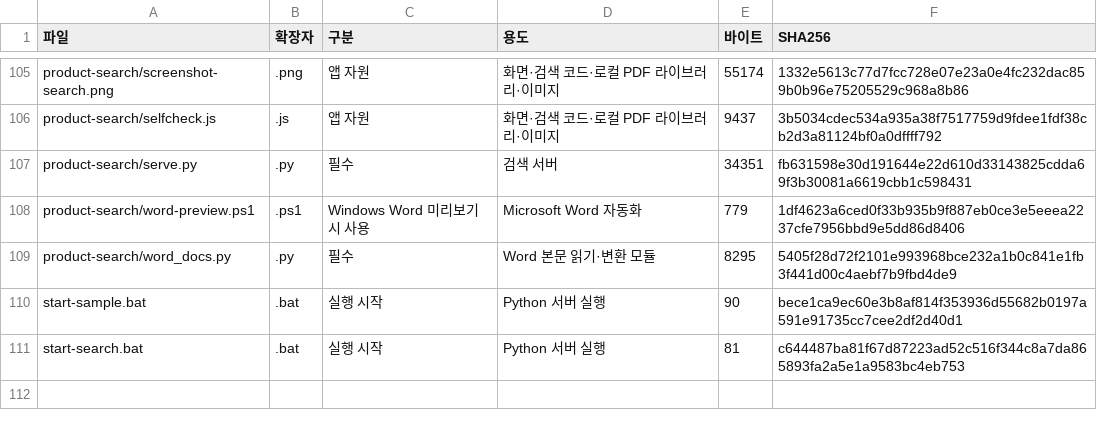
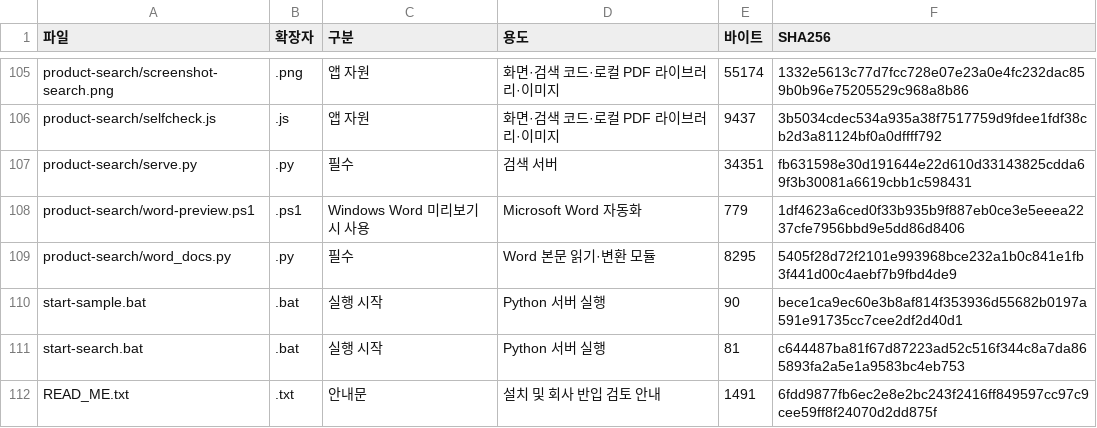
Before and after one commit to lwhdngus-design/insurance-product-tools, a CSV file: downloads/insurance-product-tools-runtime-files.csv, drawn as a sheet; only a part is shown, gaps mark what is left out; the diff names each change by its address in the sheet, - before the commit and + after, or states it on an @@ line.

Commit message:
Inventory every runtime payload file including distribution guidance

```diff
--- a/downloads/insurance-product-tools-runtime-files.csv
+++ b/downloads/insurance-product-tools-runtime-files.csv
+row 112: READ_ME.txt | .txt | 안내문 | 설치 및 회사 반입 검토 안내 | 1491 | 6fdd9877fb6ec2e8e2bc243f2416ff849597cc97c9cee59ff8f24070d2dd875f
```
Also changed, not shown: 2 other files.
